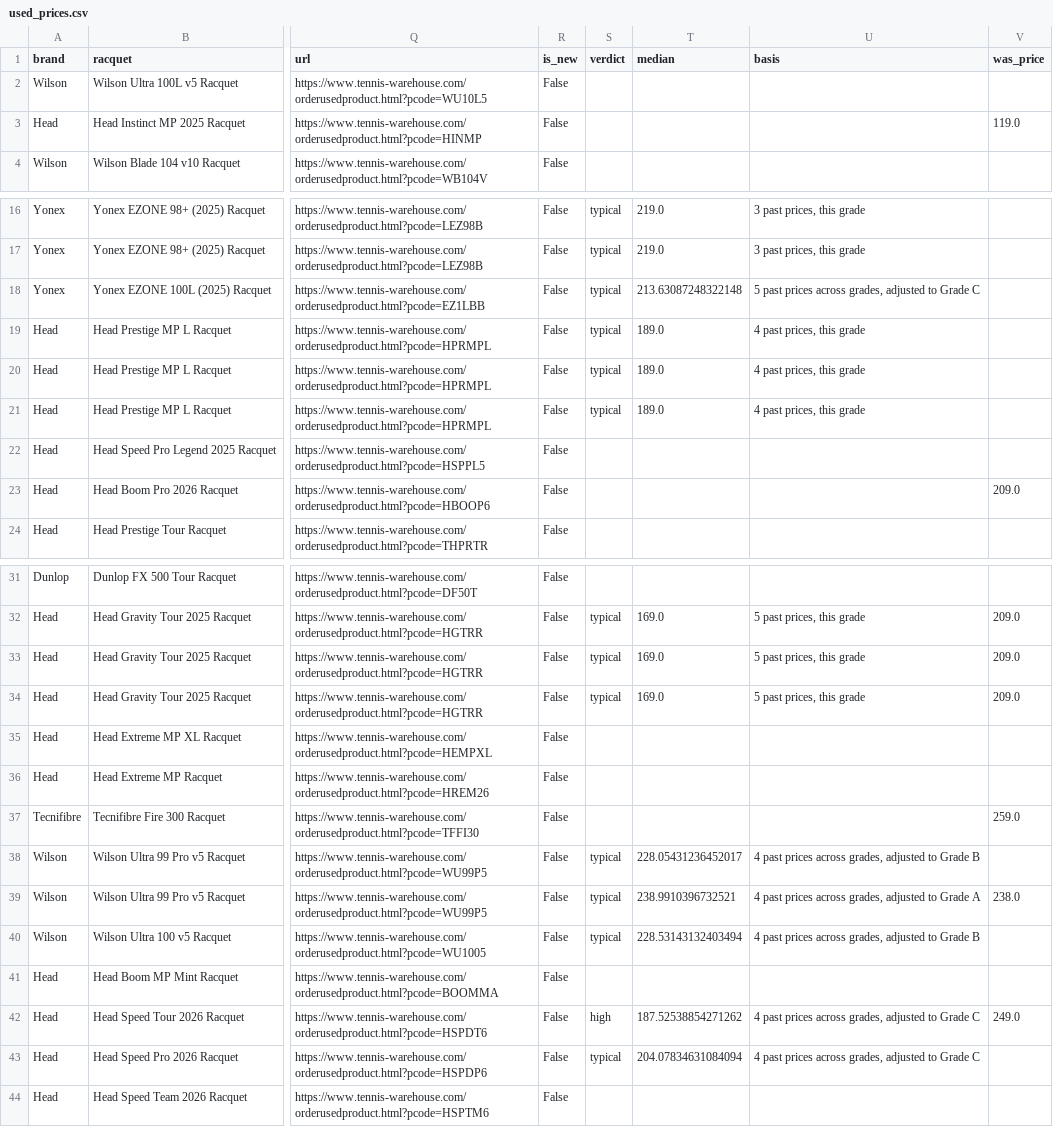
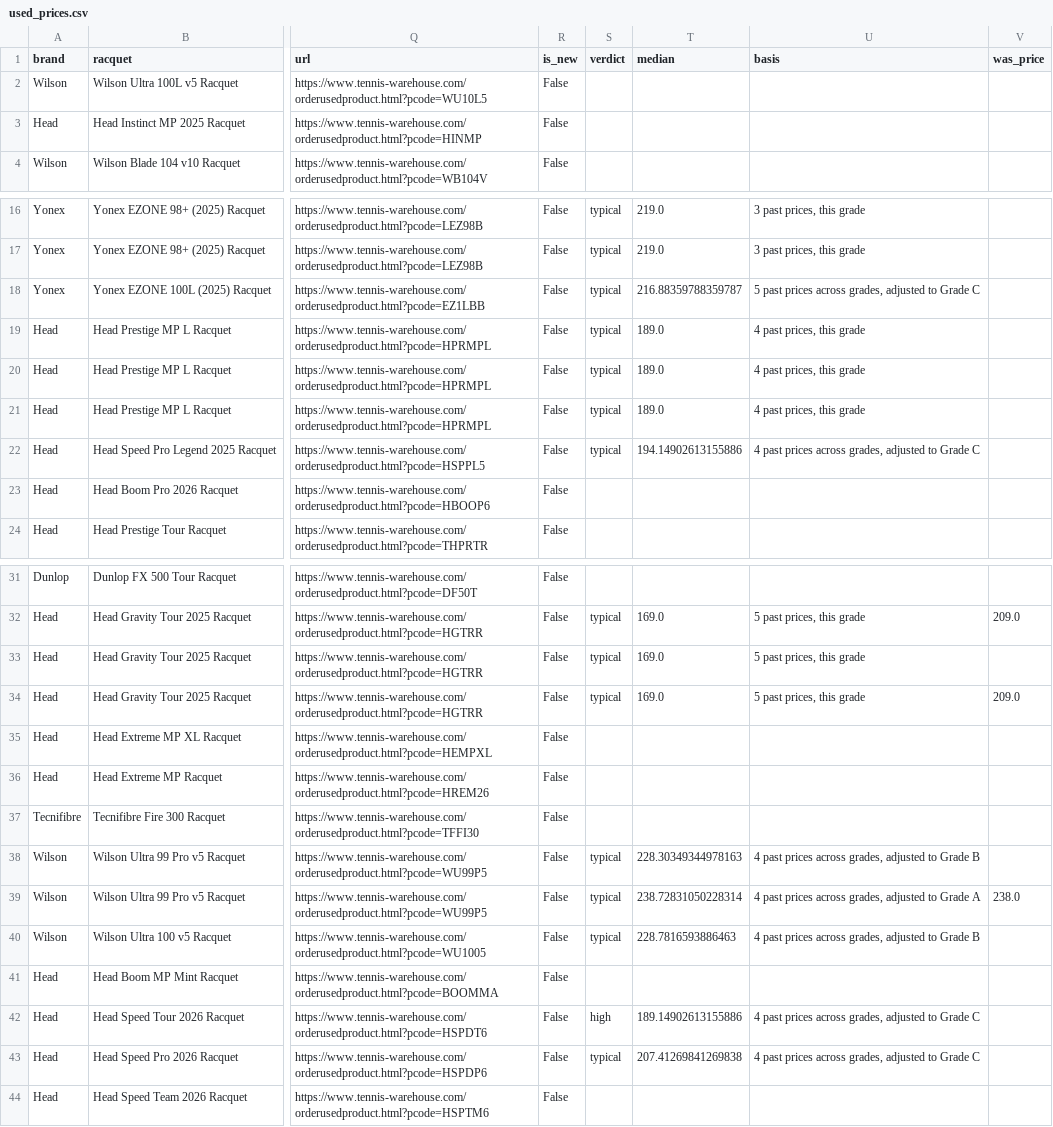
Before and after one commit to shudengnyc/tw-used-racket-tracker, a CSV file: used_prices.csv, drawn as a sheet; only a part is shown, gaps mark what is left out; the diff covers the shown part only; the diff names each change by its address in the sheet, - before the commit and + after, or states it on an @@ line.

```diff
--- a/used_prices.csv
+++ b/used_prices.csv
-V3 (was_price): 119.0
+V3 (was_price): (empty)
-T18 (median): 213.63087248322148
+T18 (median): 216.88359788359787
-S22 (verdict): (empty)
+S22 (verdict): typical
-T22 (median): (empty)
+T22 (median): 194.14902613155886
-U22 (basis): (empty)
+U22 (basis): 4 past prices across grades, adjusted to Grade C
-V23 (was_price): 209.0
+V23 (was_price): (empty)
-V33 (was_price): 209.0
+V33 (was_price): (empty)
-V37 (was_price): 259.0
+V37 (was_price): (empty)
-T38 (median): 228.05431236452017
+T38 (median): 228.30349344978163
-T39 (median): 238.9910396732521
+T39 (median): 238.72831050228314
-T40 (median): 228.53143132403494
+T40 (median): 228.7816593886463
-T42 (median): 187.52538854271262
+T42 (median): 189.14902613155886
-V42 (was_price): 249.0
+V42 (was_price): (empty)
-T43 (median): 204.07834631084094
+T43 (median): 207.41269841269838
```
Also changed, not shown: 28 edited cells elsewhere in this file, 1 other file.
